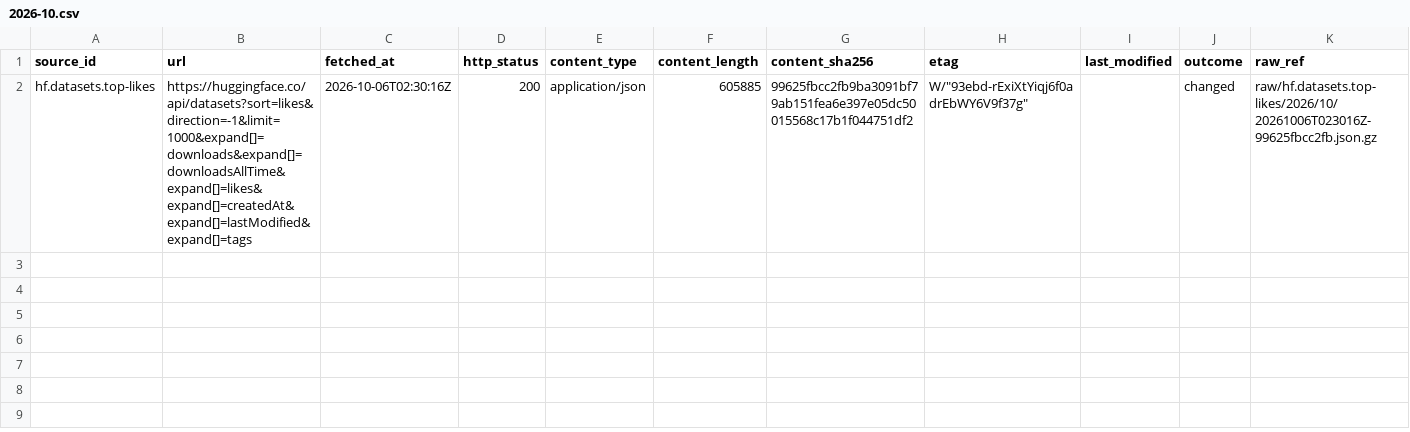
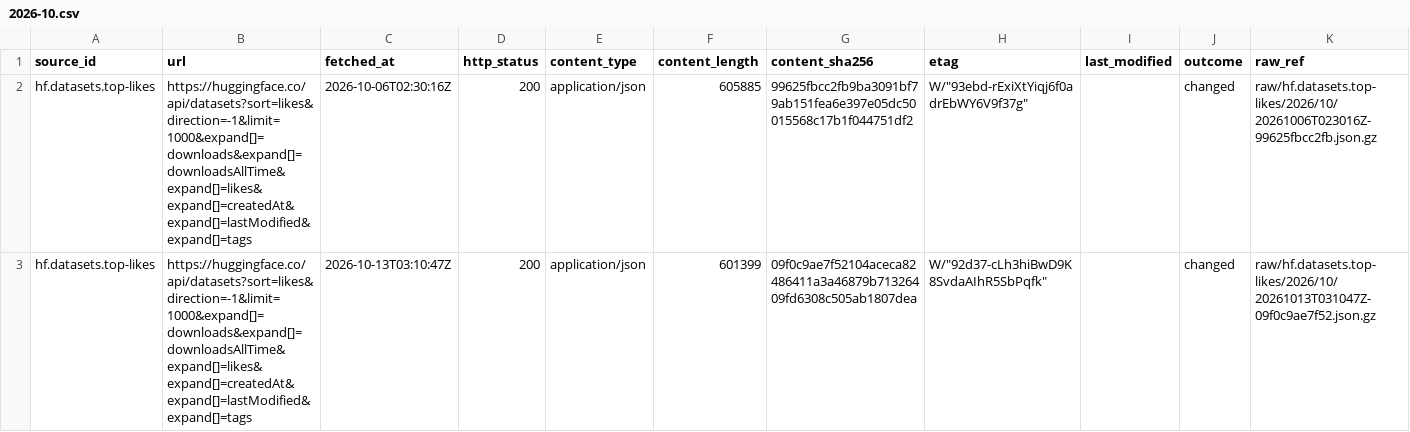
Before and after one commit to q3dresearch/wss-hugging-face, a CSV file: manifest/hf.datasets.top-likes/2026-10.csv, drawn as a sheet; only a part is shown; rows hold the shown columns only; the diff names each change by its address in the sheet, - before the commit and + after, or states it on an @@ line.

```diff
--- a/manifest/hf.datasets.top-likes/2026-10.csv
+++ b/manifest/hf.datasets.top-likes/2026-10.csv
+row 3: hf.datasets.top-likes | https://huggingface.co/api/datasets?sort=likes&direction=-1&limit=1000&expand[]=downloads&expand[]=downloadsAllTime&expand[]=likes&expand[]=createdAt&expand[]=lastModified&expand[]=tags | 2026-10-13T03:10:47Z | 200 | application/json | 601399 | 09f0c9ae7f52104aceca82486411a3a46879b71326409fd6308c505ab1807dea | W/"92d37-cLh3hiBwD9K8SvdaAIhR5SbPqfk" |  | changed | raw/hf.datasets.top-likes/2026/10/20261013T031047Z-09f0c9ae7f52.json.gz
```
Also changed, not shown: manifest/hf.datasets.top-downloads/2026-10.csv, manifest/hf.models.text-generation/2026-10.csv, 18 other files.
